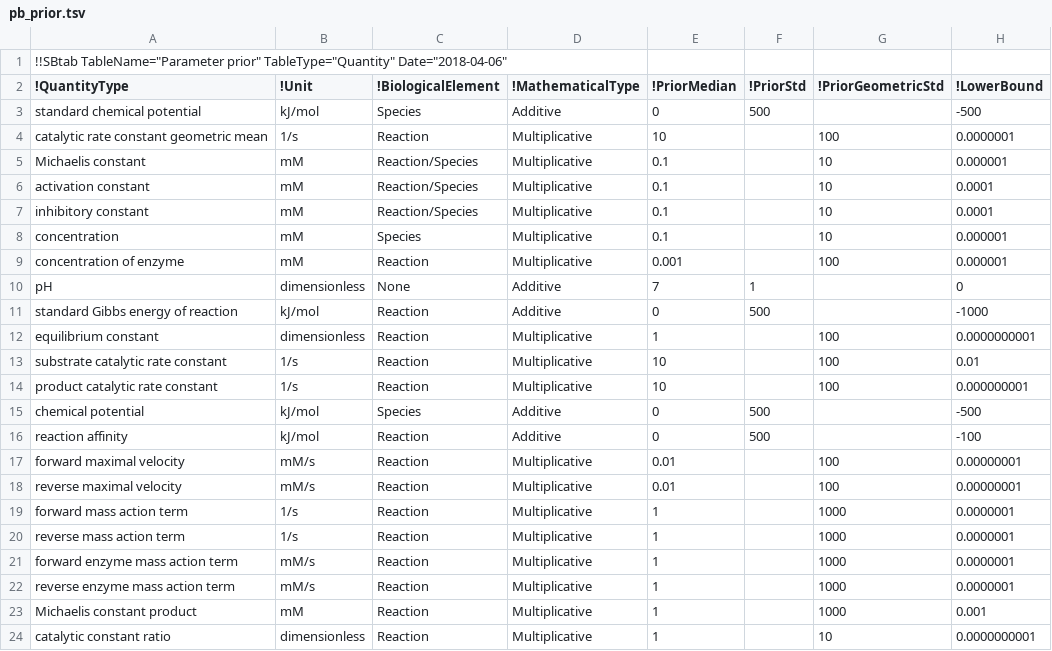
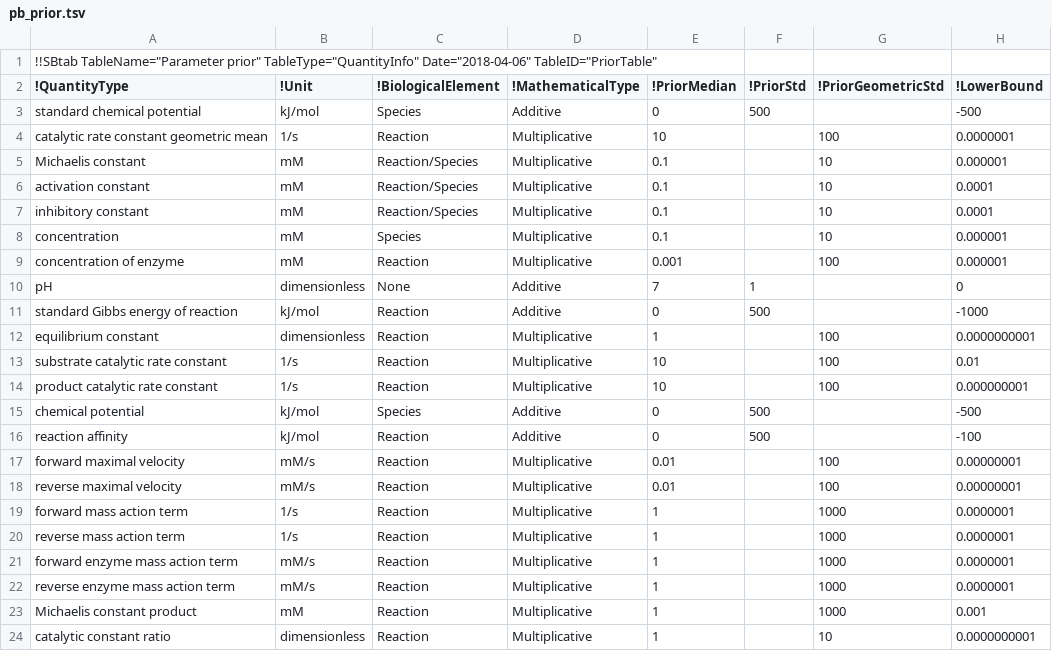
Before and after one commit to liebermeister/sbtab-toolkit, a TSV file: sbtab-toolkit-subformats/parameter-balancing/pb_prior.tsv, drawn as a sheet; only a part is shown; the diff names each change by its address in the sheet, - before the commit and + after, or states it on an @@ line.

```diff
--- a/sbtab-toolkit-subformats/parameter-balancing/pb_prior.tsv
+++ b/sbtab-toolkit-subformats/parameter-balancing/pb_prior.tsv
-A1 (!QuantityType): …TableName="Parameter prior" TableType="Quantity" Date="2018-04-06"
+A1 (!QuantityType): …TableName="Parameter prior" TableType="QuantityInfo" Date="2018-04-06" TableID="PriorTable"
```
Also changed, not shown: sbtab-toolkit-subformats/parameter-balancing/definitions.tsv, sbtab-toolkit-subformats/parameter-balancing/pb_options.tsv, 4 other files.
